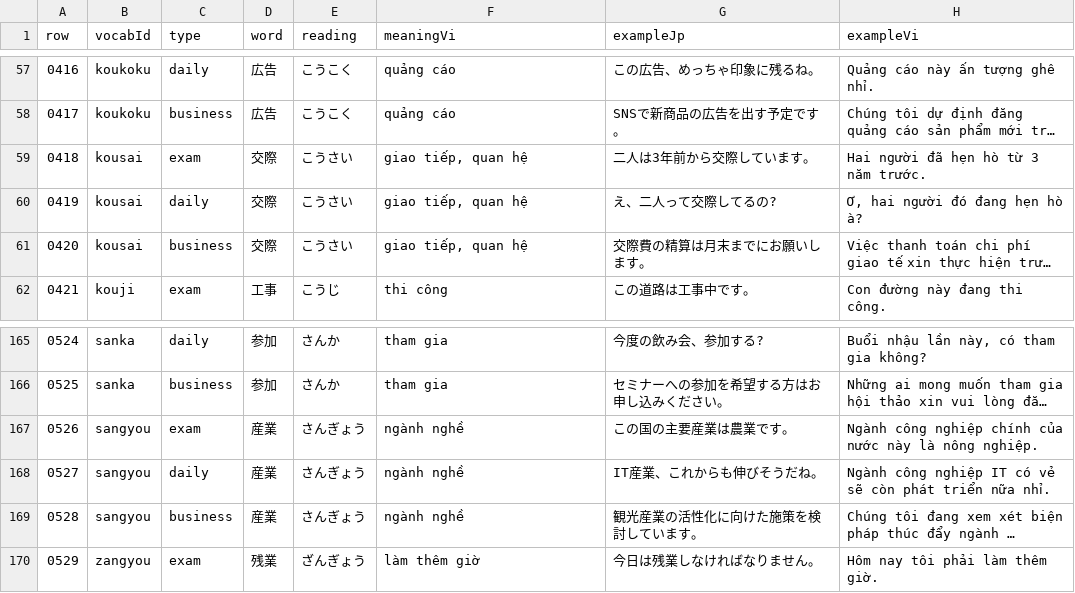
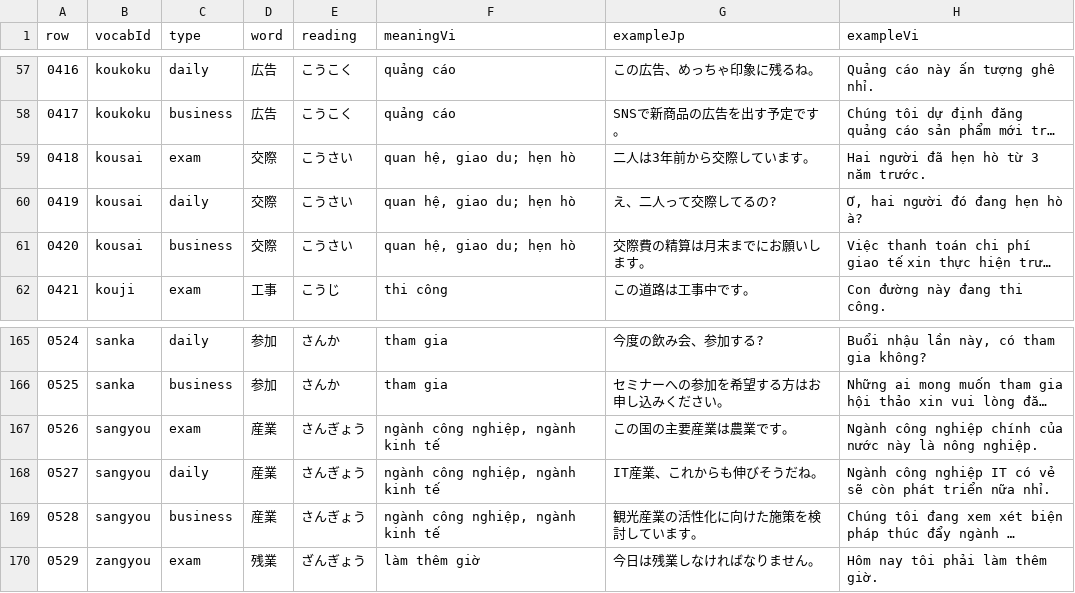
Before and after one commit to cuongluv92/jp-go, a TSV file: audit-output/manual-batches/batch-03.tsv, drawn as a sheet; only a part is shown, gaps mark what is left out; long unchanged cells end in …; the diff names each change by its address in the sheet, - before the commit and + after, or states it on an @@ line.

```diff
--- a/audit-output/manual-batches/batch-03.tsv
+++ b/audit-output/manual-batches/batch-03.tsv
-F59:F61 (meaningVi): giao tiếp, quan hệ
+F59:F61 (meaningVi): quan hệ, giao du; hẹn hò
-F167:F169 (meaningVi): ngành nghề
+F167:F169 (meaningVi): ngành công nghiệp, ngành kinh tế
```
Also changed, not shown: audit-output/manual-batches/batch-04.tsv, audit-output/manual-batches/batch-05.tsv, 9 other files.
